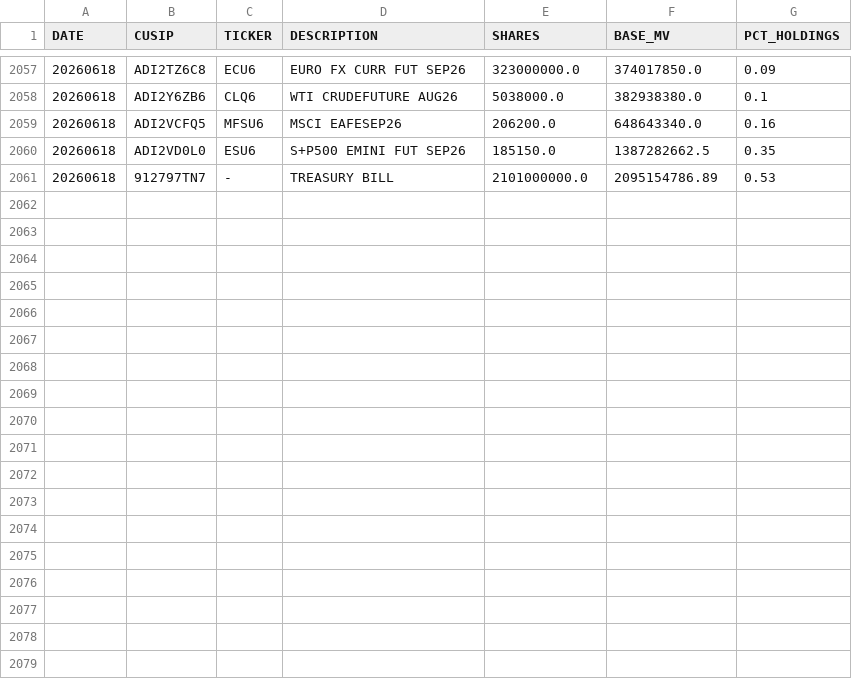
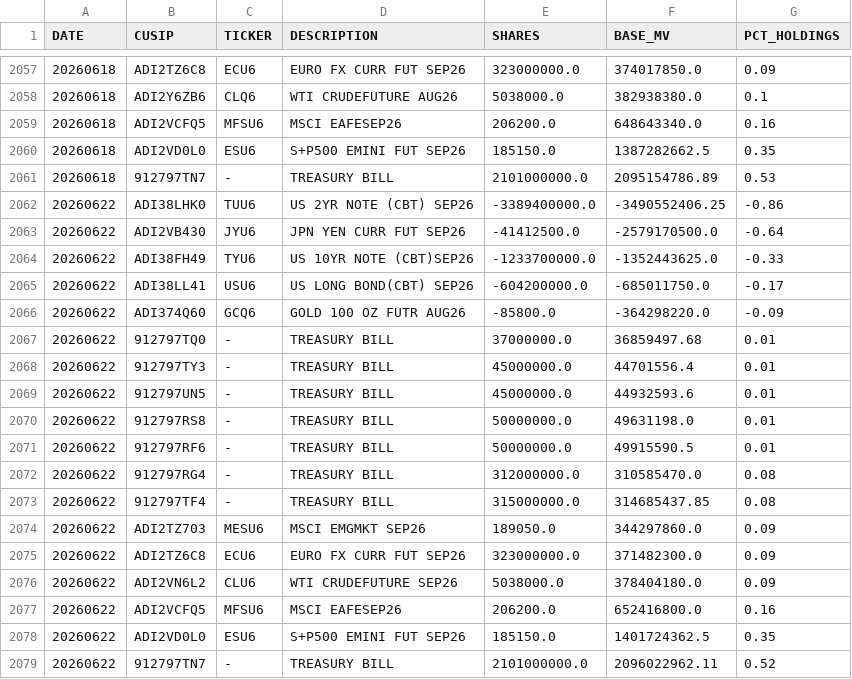
Before and after one commit to ettoll/tracking_beer, a CSV file: data/total_data_positions.csv, drawn as a sheet; only a part is shown, gaps mark what is left out.

```diff
--- a/data/total_data_positions.csv
+++ b/data/total_data_positions.csv
@@ -2061 +2061,19 @@ DATE,CUSIP,TICKER,DESCRIPTION,SHARES,BASE_MV,PCT_HOLDINGS
 20260618,912797TN7,-,TREASURY BILL,2101000000.0,2095154786.89,0.53
+20260622,ADI38LHK0,TUU6,US 2YR NOTE (CBT) SEP26,-3389400000.0,-3490552406.25,-0.86
+20260622,ADI2VB430,JYU6,JPN YEN CURR FUT SEP26,-41412500.0,-2579170500.0,-0.64
+20260622,ADI38FH49,TYU6,US 10YR NOTE (CBT)SEP26,-1233700000.0,-1352443625.0,-0.33
+20260622,ADI38LL41,USU6,US LONG BOND(CBT) SEP26,-604200000.0,-685011750.0,-0.17
+20260622,ADI374Q60,GCQ6,GOLD 100 OZ FUTR AUG26,-85800.0,-364298220.0,-0.09
+20260622,912797TQ0,-,TREASURY BILL,37000000.0,36859497.68,0.01
+20260622,912797TY3,-,TREASURY BILL,45000000.0,44701556.4,0.01
+20260622,912797UN5,-,TREASURY BILL,45000000.0,44932593.6,0.01
+20260622,912797RS8,-,TREASURY BILL,50000000.0,49631198.0,0.01
+20260622,912797RF6,-,TREASURY BILL,50000000.0,49915590.5,0.01
+20260622,912797RG4,-,TREASURY BILL,312000000.0,310585470.0,0.08
+20260622,912797TF4,-,TREASURY BILL,315000000.0,314685437.85,0.08
+20260622,ADI2TZ703,MESU6,MSCI EMGMKT SEP26,189050.0,344297860.0,0.09
+20260622,ADI2TZ6C8,ECU6,EURO FX CURR FUT SEP26,323000000.0,371482300.0,0.09
+20260622,ADI2VN6L2,CLU6,WTI CRUDEFUTURE SEP26,5038000.0,378404180.0,0.09
+20260622,ADI2VCFQ5,MFSU6,MSCI EAFESEP26,206200.0,652416800.0,0.16
+20260622,ADI2VD0L0,ESU6,S+P500 EMINI FUT SEP26,185150.0,1401724362.5,0.35
+20260622,912797TN7,-,TREASURY BILL,2101000000.0,2096022962.11,0.52
```
Also changed, not shown: data/total_data_descriptions.csv.
